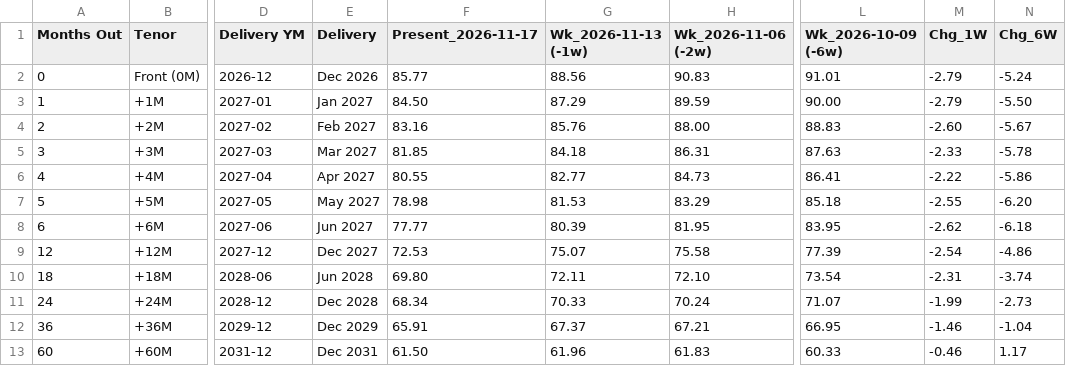
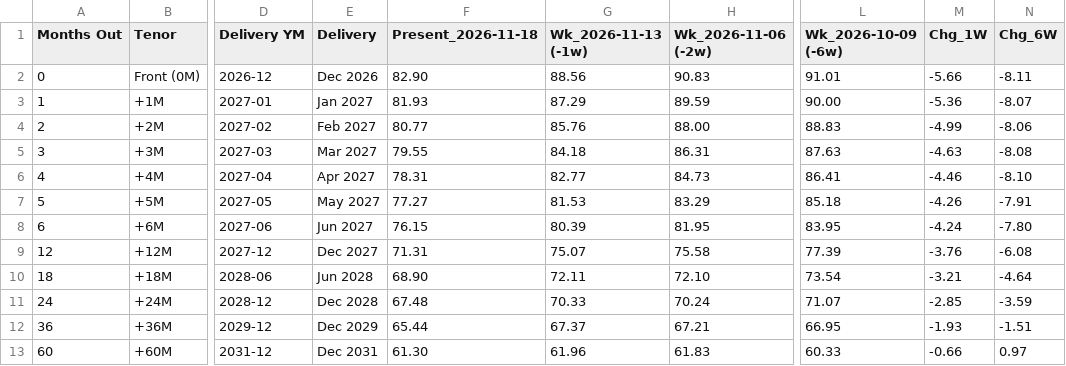
Before and after one commit to doctor-zhivago/wti-monitor, a CSV file: data/wti_eow_prices.csv, drawn as a sheet; only a part is shown, gaps mark what is left out; the diff names each change by its address in the sheet, - before the commit and + after, or states it on an @@ line.

```diff
--- a/data/wti_eow_prices.csv
+++ b/data/wti_eow_prices.csv
-F1: Present_2026-11-17
+F1: Present_2026-11-18
-F2 (Present_2026-11-18): 85.77
+F2 (Present_2026-11-18): 82.90
-M2 (Chg_1W): -2.79
+M2 (Chg_1W): -5.66
-N2 (Chg_6W): -5.24
+N2 (Chg_6W): -8.11
-F3 (Present_2026-11-18): 84.50
+F3 (Present_2026-11-18): 81.93
-M3 (Chg_1W): -2.79
+M3 (Chg_1W): -5.36
-N3 (Chg_6W): -5.50
+N3 (Chg_6W): -8.07
-F4 (Present_2026-11-18): 83.16
+F4 (Present_2026-11-18): 80.77
-M4 (Chg_1W): -2.60
+M4 (Chg_1W): -4.99
-N4 (Chg_6W): -5.67
+N4 (Chg_6W): -8.06
-F5 (Present_2026-11-18): 81.85
+F5 (Present_2026-11-18): 79.55
-M5 (Chg_1W): -2.33
+M5 (Chg_1W): -4.63
-N5 (Chg_6W): -5.78
+N5 (Chg_6W): -8.08
-F6 (Present_2026-11-18): 80.55
+F6 (Present_2026-11-18): 78.31
-M6 (Chg_1W): -2.22
+M6 (Chg_1W): -4.46
-N6 (Chg_6W): -5.86
+N6 (Chg_6W): -8.10
-F7 (Present_2026-11-18): 78.98
+F7 (Present_2026-11-18): 77.27
-M7 (Chg_1W): -2.55
+M7 (Chg_1W): -4.26
-N7 (Chg_6W): -6.20
+N7 (Chg_6W): -7.91
-F8 (Present_2026-11-18): 77.77
+F8 (Present_2026-11-18): 76.15
-M8 (Chg_1W): -2.62
+M8 (Chg_1W): -4.24
-N8 (Chg_6W): -6.18
+N8 (Chg_6W): -7.80
-F9 (Present_2026-11-18): 72.53
+F9 (Present_2026-11-18): 71.31
-M9 (Chg_1W): -2.54
+M9 (Chg_1W): -3.76
-N9 (Chg_6W): -4.86
+N9 (Chg_6W): -6.08
-F10 (Present_2026-11-18): 69.80
+F10 (Present_2026-11-18): 68.90
-M10 (Chg_1W): -2.31
+M10 (Chg_1W): -3.21
-N10 (Chg_6W): -3.74
+N10 (Chg_6W): -4.64
-F11 (Present_2026-11-18): 68.34
+F11 (Present_2026-11-18): 67.48
-M11 (Chg_1W): -1.99
+M11 (Chg_1W): -2.85
-N11 (Chg_6W): -2.73
+N11 (Chg_6W): -3.59
-F12 (Present_2026-11-18): 65.91
+F12 (Present_2026-11-18): 65.44
-M12 (Chg_1W): -1.46
+M12 (Chg_1W): -1.93
-N12 (Chg_6W): -1.04
+N12 (Chg_6W): -1.51
-F13 (Present_2026-11-18): 61.50
+F13 (Present_2026-11-18): 61.30
-M13 (Chg_1W): -0.46
+M13 (Chg_1W): -0.66
-N13 (Chg_6W): 1.17
+N13 (Chg_6W): 0.97
```
Also changed, not shown: data/wti_chart_data.csv, data/wti_metadata.csv, 2 other files.
